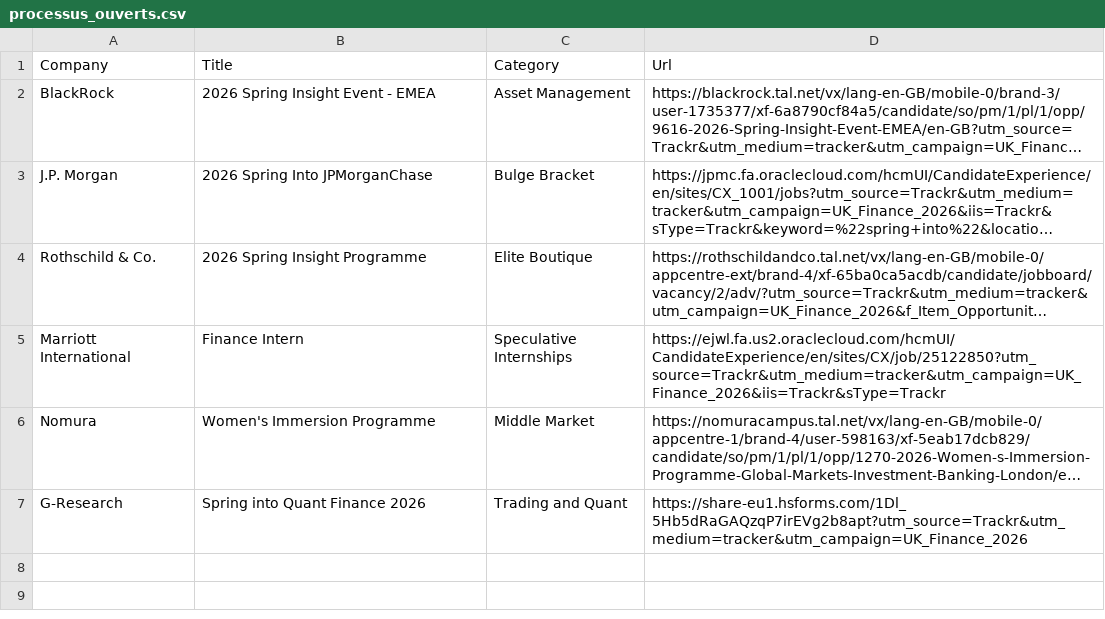
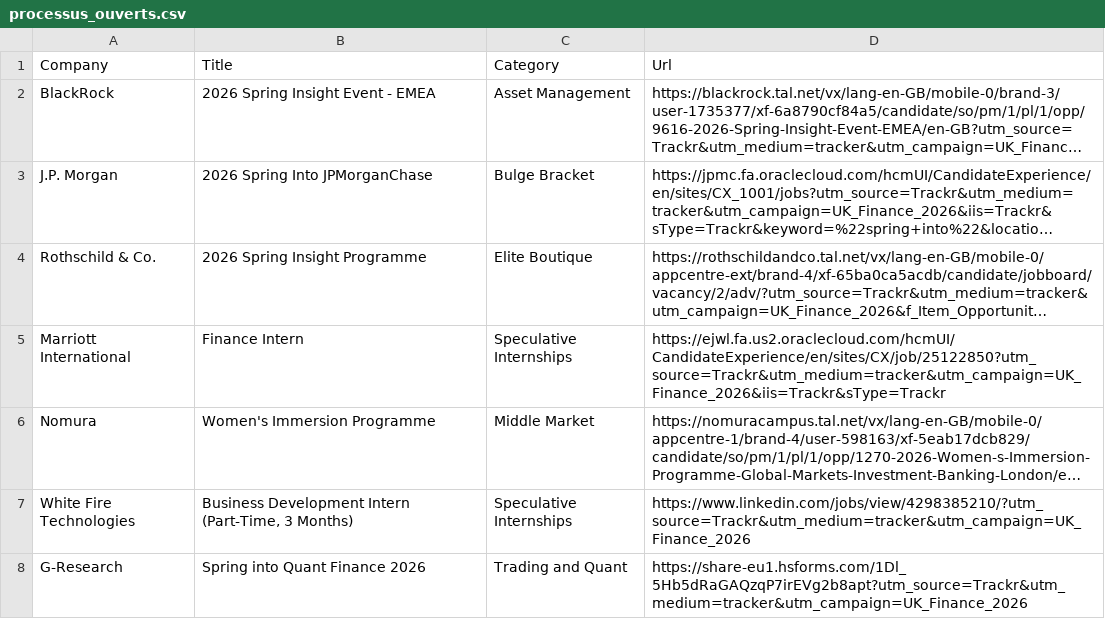
Before and after one commit to ludovicstvys/SpringIntern, a CSV file: processus_ouverts.csv, drawn as a sheet; long unchanged cells end in …; the diff names each change by its address in the sheet, - before the commit and + after, or states it on an @@ line.

```diff
--- a/processus_ouverts.csv
+++ b/processus_ouverts.csv
+row 7: White Fire Technologies | Business Development Intern (Part-Time, 3 Months) | Speculative Internships | https://www.linkedin.com/jobs/view/4298385210/?utm_source=Trackr&utm_medium=tracker&utm_campaign=UK_Finance_2026
```
